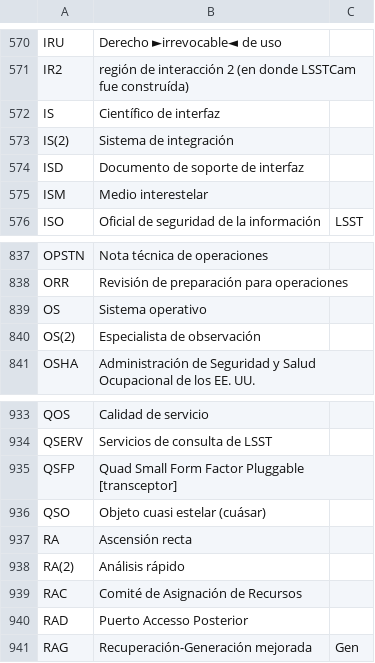
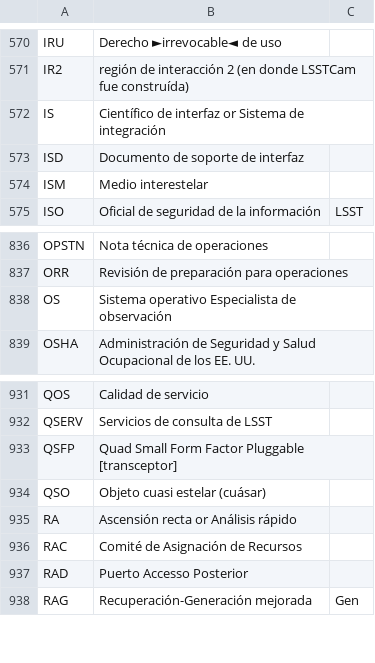
Before and after one commit to lsst/lsst-texmf, a CSV file: etc/glossarydefs_es.csv, drawn as a sheet; only a part is shown, gaps mark what is left out.

Commit message:
Update glossarydefs_es.csv

```diff
--- a/etc/glossarydefs_es.csv
+++ b/etc/glossarydefs_es.csv
@@ -571,4 +571,3 @@ IRU, Derecho ►irrevocable◄ de uso,
 IR2,región de interacción 2 (en donde LSSTCam fue construída),
-IS,Científico de interfaz,
-IS(2),Sistema de integración,
+IS,Científico de interfaz or Sistema de integración,
 ISD,Documento de soporte de interfaz,
@@ -838,4 +837,3 @@ OPSTN,Nota técnica de operaciones,
 ORR,Revisión de preparación para operaciones,
-OS,Sistema operativo,
-OS(2),Especialista de observación,
+OS,Sistema operativo Especialista de observación,
 OSHA,Administración de Seguridad y Salud Ocupacional de los EE. UU.,
@@ -936,4 +934,3 @@ QSFP,Quad Small Form Factor Pluggable [transceptor],
 QSO,Objeto cuasi estelar (cuásar),
-RA,Ascensión recta,
-RA(2),Análisis rápido,
+RA,Ascensión recta or Análisis rápido,
 RAC,Comité de Asignación de Recursos,
```
